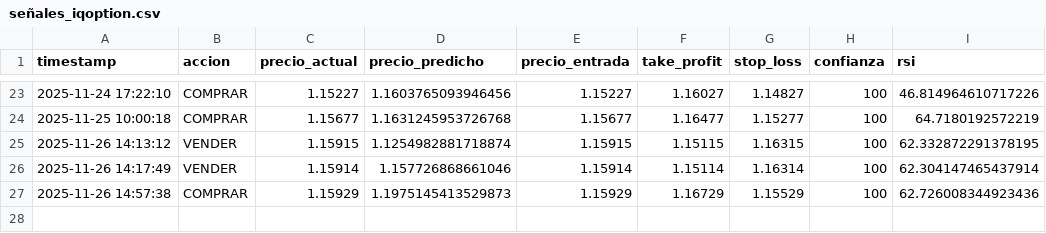
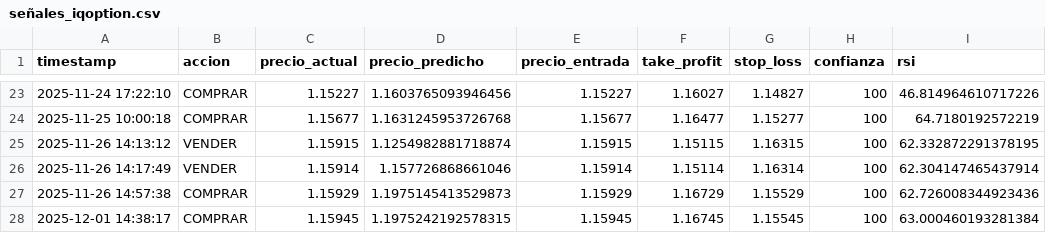
Before and after one commit to aresCharcaC/MonedaPredict, a CSV file: registros/señales_iqoption.csv, drawn as a sheet; only a part is shown, gaps mark what is left out.

```diff
--- a/registros/señales_iqoption.csv
+++ b/registros/señales_iqoption.csv
@@ -27 +27,2 @@ timestamp,accion,precio_actual,precio_predicho,precio_entrada,take_profit,stop_l
 2025-11-26 14:57:38,COMPRAR,1.15929,1.1975145413529873,1.15929,1.16729,1.15529,100,62.726008344923436
+2025-12-01 14:38:17,COMPRAR,1.15945,1.1975242192578315,1.15945,1.16745,1.15545,100,63.000460193281384
```
Also changed, not shown: datos/eurusd_con_oro.csv, datos/eurusd_datos.csv, 27 other files.
